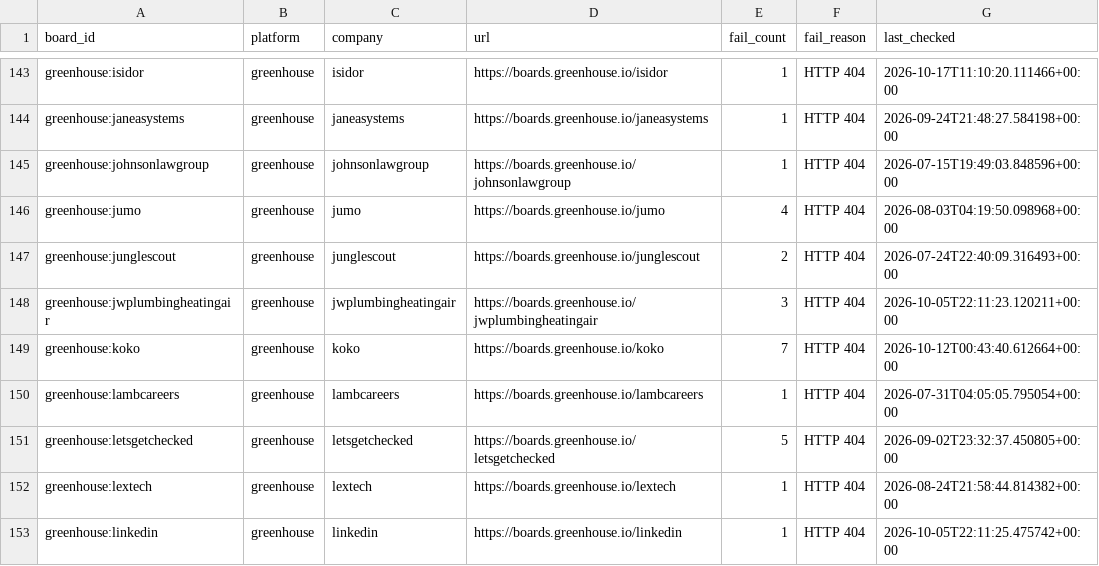
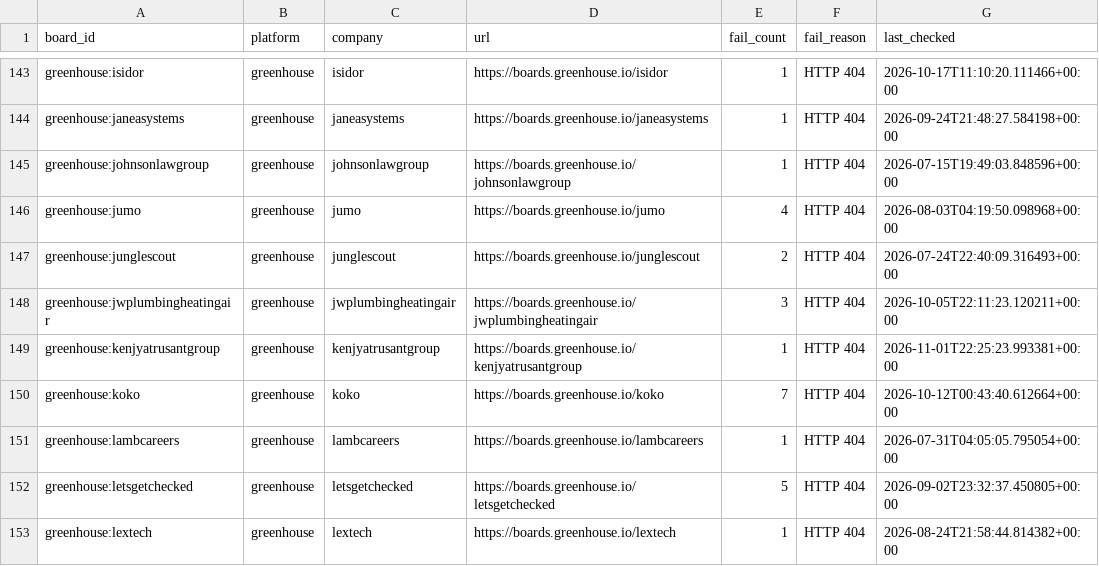
Before and after one commit to likithreddy25/job-radar, a CSV file: state/gha-dead_boards_broad_non_workday.csv, drawn as a sheet; only a part is shown, gaps mark what is left out; the shorter side is filled out with more unchanged rows; the diff names each change by its address in the sheet, - before the commit and + after, or states it on an @@ line.

```diff
--- a/state/gha-dead_boards_broad_non_workday.csv
+++ b/state/gha-dead_boards_broad_non_workday.csv
+row 149: greenhouse:kenjyatrusantgroup | greenhouse | kenjyatrusantgroup | https://boards.greenhouse.io/kenjyatrusantgroup | 1 | HTTP 404 | 2026-11-01T22:25:23.993381+00:00
```
Also changed, not shown: 1 other file.
